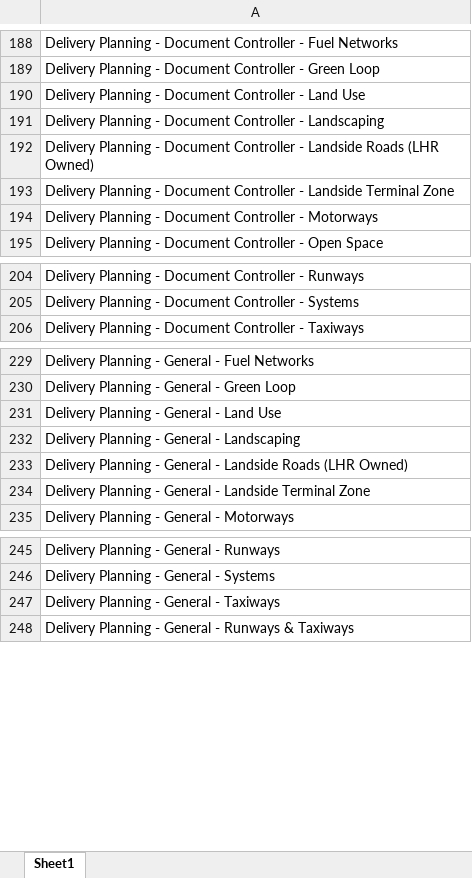
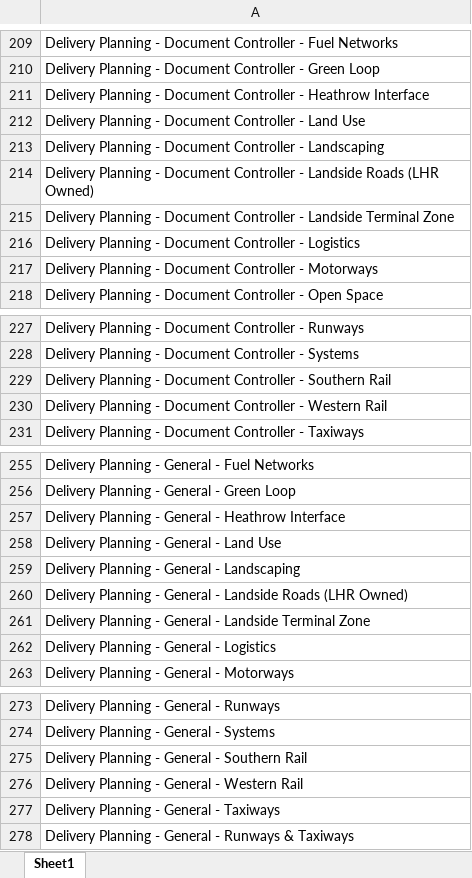
Before and after one commit to dodzikojo/hal-data-visualizations, an Excel workbook: HAL - ACC Roles - Consenting - Generated Roles.xlsx, sheet Sheet1, drawn as a sheet; only a part is shown, gaps mark what is left out; values as stored, in another font and other column widths than the file's, no borders; the diff covers the shown part only; the diff names each change by its address in the sheet, - before the commit and + after, or states it on an @@ line.

```diff
--- a/HAL - ACC Roles - Consenting - Generated Roles.xlsx (sheet Sheet1)
+++ b/HAL - ACC Roles - Consenting - Generated Roles.xlsx (sheet Sheet1)
+row 211: Delivery Planning - Document Controller - Heathrow Interface
+row 216: Delivery Planning - Document Controller - Logistics
+row 229: Delivery Planning - Document Controller - Southern Rail
+row 230: Delivery Planning - Document Controller - Western Rail
+row 257: Delivery Planning - General - Heathrow Interface
+row 262: Delivery Planning - General - Logistics
+row 275: Delivery Planning - General - Southern Rail
+row 276: Delivery Planning - General - Western Rail
```
Also changed, not shown: 52 added rows elsewhere in this sheet, 2 other files.
